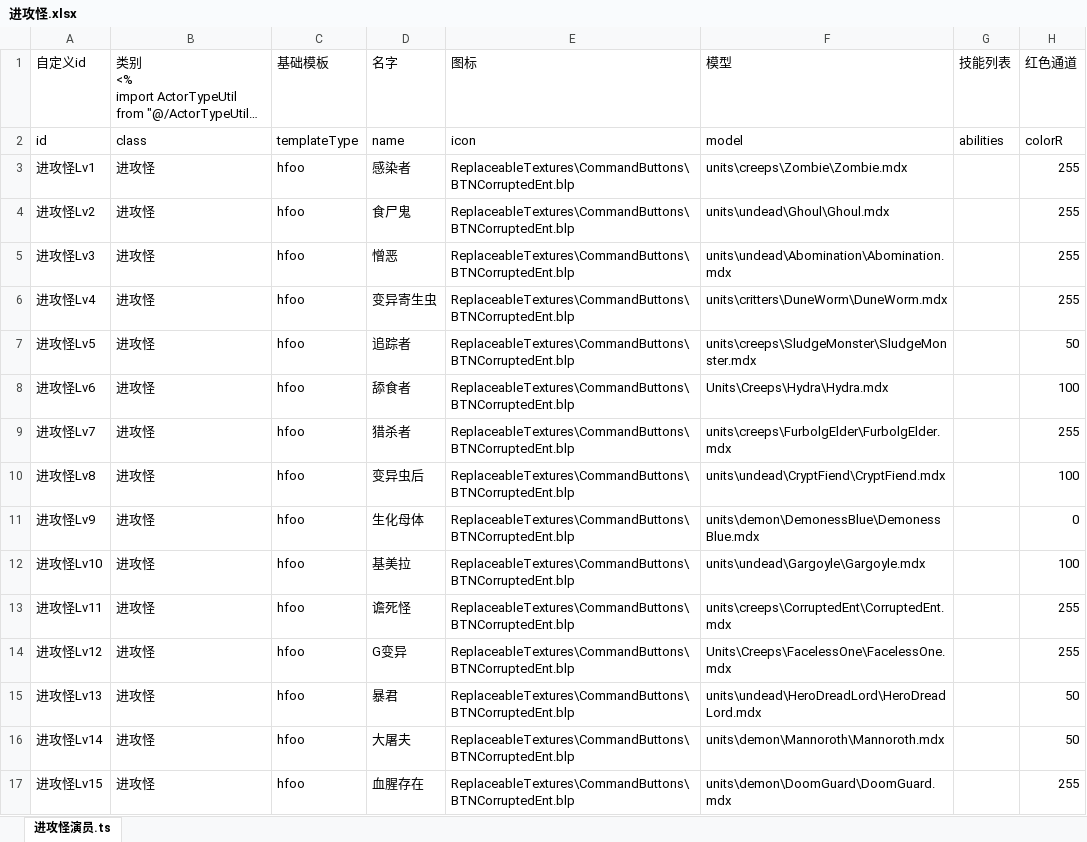
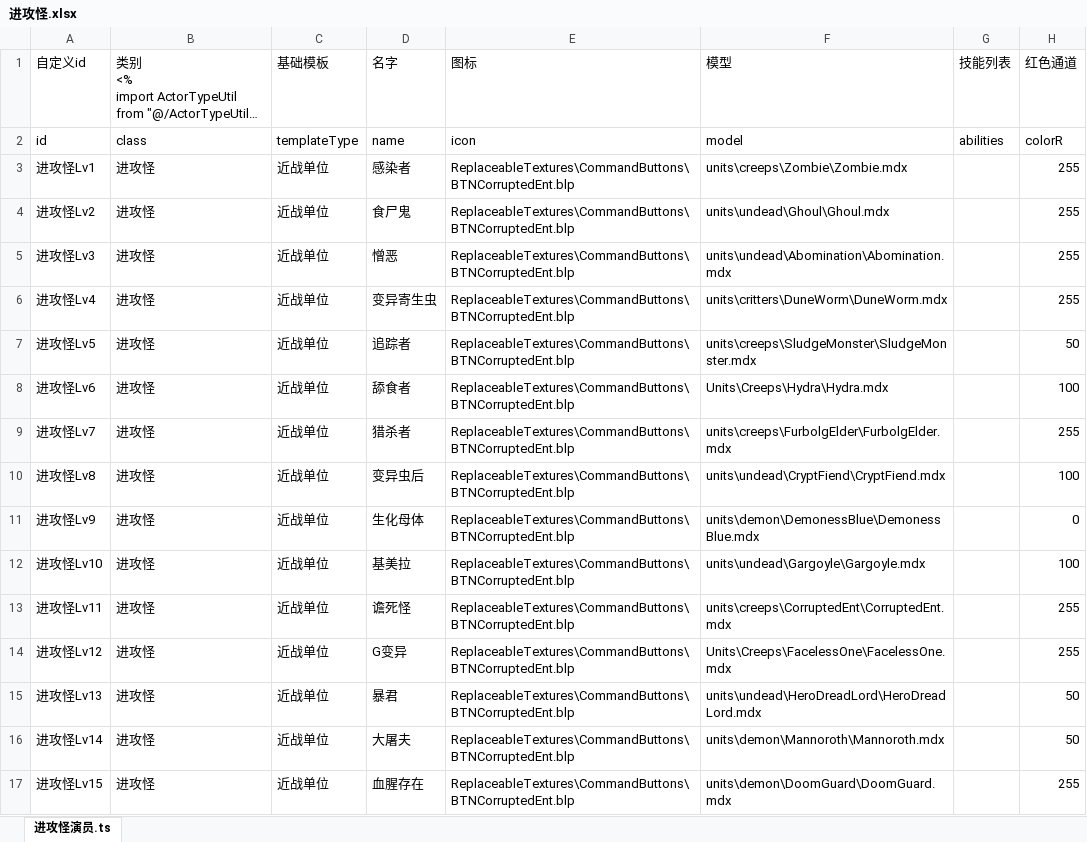
Before and after one commit to expecter/war3test, an Excel workbook: xlsx/敌人怪物/进攻怪.xlsx, sheet 进攻怪演员.ts, drawn as a sheet; only a part is shown; long unchanged cells end in …; values as stored, in another font and other column widths than the file's, no borders; the diff names each change by its address in the sheet, - before the commit and + after, or states it on an @@ line.

```diff
--- a/xlsx/敌人怪物/进攻怪.xlsx (sheet 进攻怪演员.ts)
+++ b/xlsx/敌人怪物/进攻怪.xlsx (sheet 进攻怪演员.ts)
-C3:C17 (基础模板): hfoo
+C3:C17 (基础模板): 近战单位
```
Also changed, not shown: xlsx/单位/演员技能.xlsx, xlsx/单位数据.xlsx, 27 other files.
